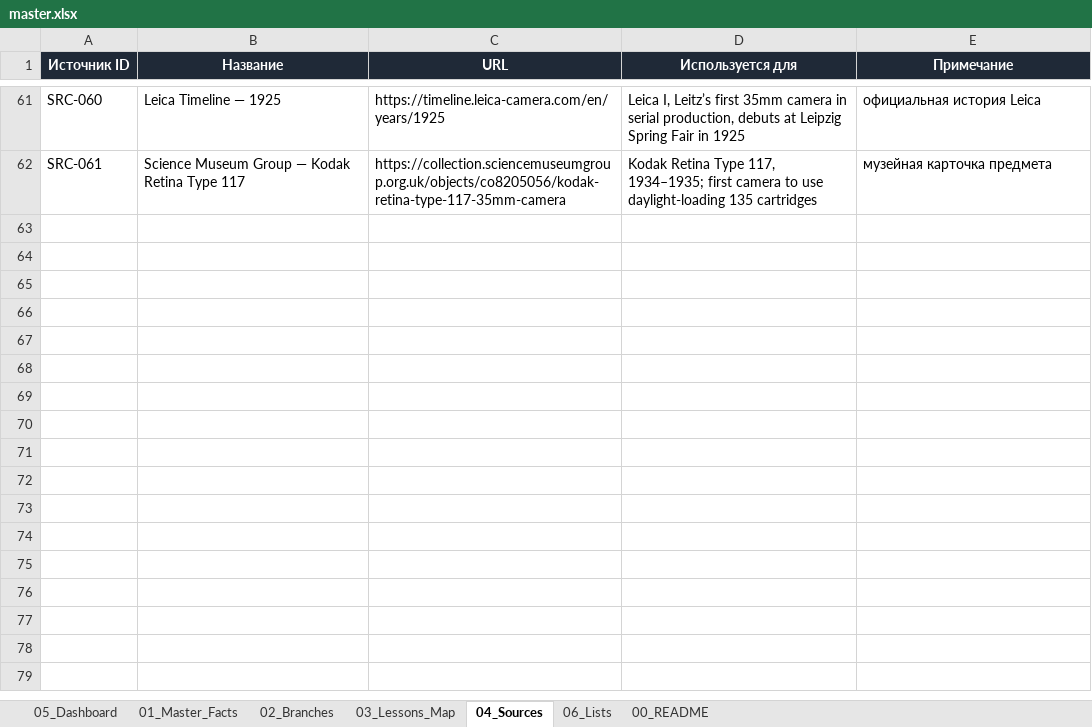
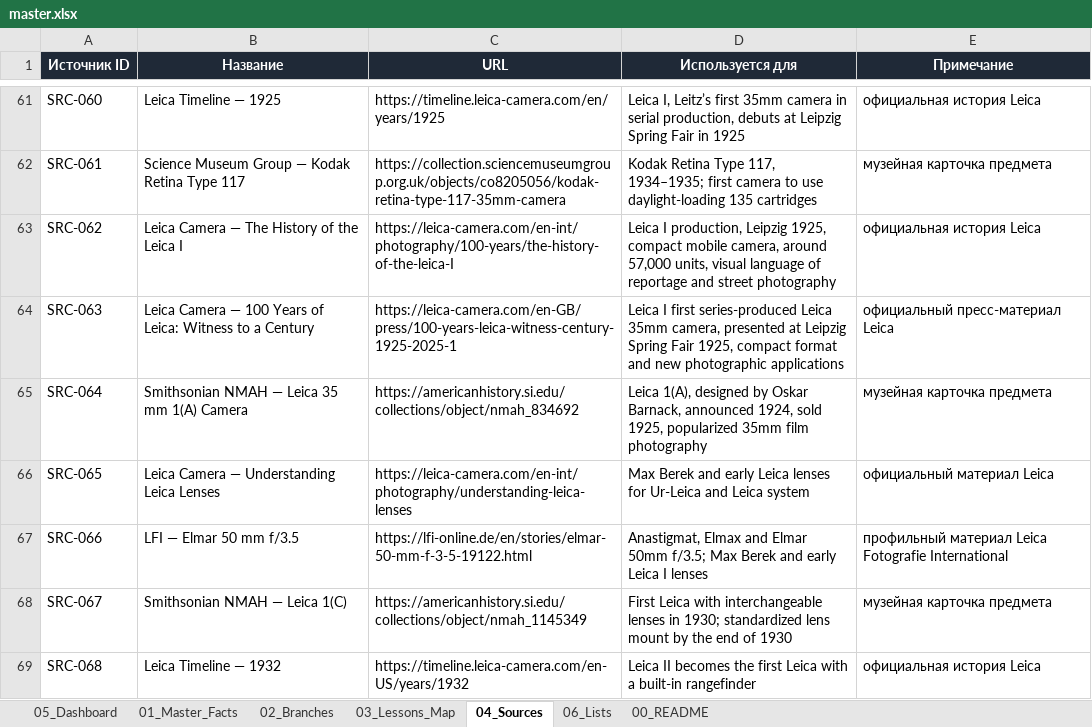
Before and after one commit to 1sahslava-dev/photolab-map, an Excel workbook: data/master.xlsx, sheet 04_Sources, drawn as a sheet; only a part is shown, gaps mark what is left out; values as stored, in another font and other column widths than the file's, no borders; table styles not drawn; the diff names each change by its address in the sheet, - before the commit and + after, or states it on an @@ line.

```diff
--- a/data/master.xlsx (sheet 04_Sources)
+++ b/data/master.xlsx (sheet 04_Sources)
+row 63: SRC-062 | Leica Camera — The History of the Leica I | https://leica-camera.com/en-int/photography/100-years/the-history-of-the-leica-I | Leica I production, Leipzig 1925, compact mobile camera, around 57,000 units, visual language of reportage and street photography | официальная история Leica
+row 64: SRC-063 | Leica Camera — 100 Years of Leica: Witness to a Century | https://leica-camera.com/en-GB/press/100-years-leica-witness-century-1925-2025-1 | Leica I first series-produced Leica 35mm camera, presented at Leipzig Spring Fair 1925, compact format and new photographic applications | официальный пресс-материал Leica
+row 65: SRC-064 | Smithsonian NMAH — Leica 35 mm 1(A) Camera | https://americanhistory.si.edu/collections/object/nmah_834692 | Leica 1(A), designed by Oskar Barnack, announced 1924, sold 1925, popularized 35mm film photography | музейная карточка предмета
+row 66: SRC-065 | Leica Camera — Understanding Leica Lenses | https://leica-camera.com/en-int/photography/understanding-leica-lenses | Max Berek and early Leica lenses for Ur-Leica and Leica system | официальный материал Leica
+row 67: SRC-066 | LFI — Elmar 50 mm f/3.5 | https://lfi-online.de/en/stories/elmar-50-mm-f-3-5-19122.html | Anastigmat, Elmax and Elmar 50mm f/3.5; Max Berek and early Leica I lenses | профильный материал Leica Fotografie International
+row 68: SRC-067 | Smithsonian NMAH — Leica 1(C) | https://americanhistory.si.edu/collections/object/nmah_1145349 | First Leica with interchangeable lenses in 1930; standardized lens mount by the end of 1930 | музейная карточка предмета
+row 69: SRC-068 | Leica Timeline — 1932 | https://timeline.leica-camera.com/en-US/years/1932 | Leica II becomes the first Leica with a built-in rangefinder | официальная история Leica
```
Also changed, not shown: sheet 01_Master_Facts, sheet 05_Dashboard, sheet 06_Lists, sheet 03_Lessons_Map, sheet 00_README, sheet 02_Branches, charts or pictures, 4 other files.
